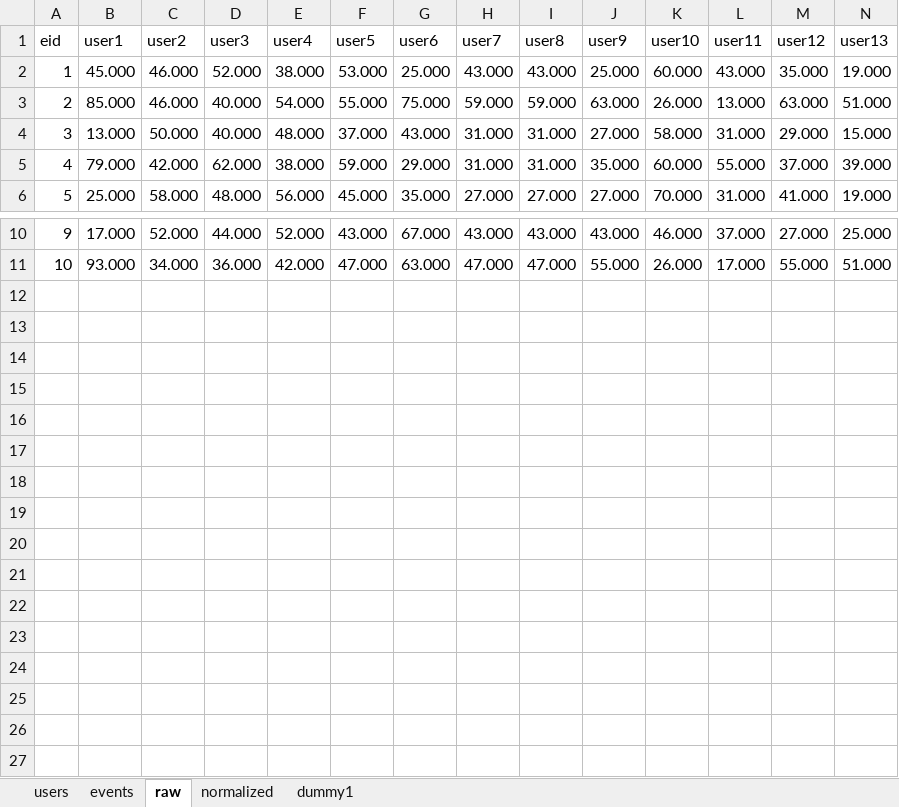
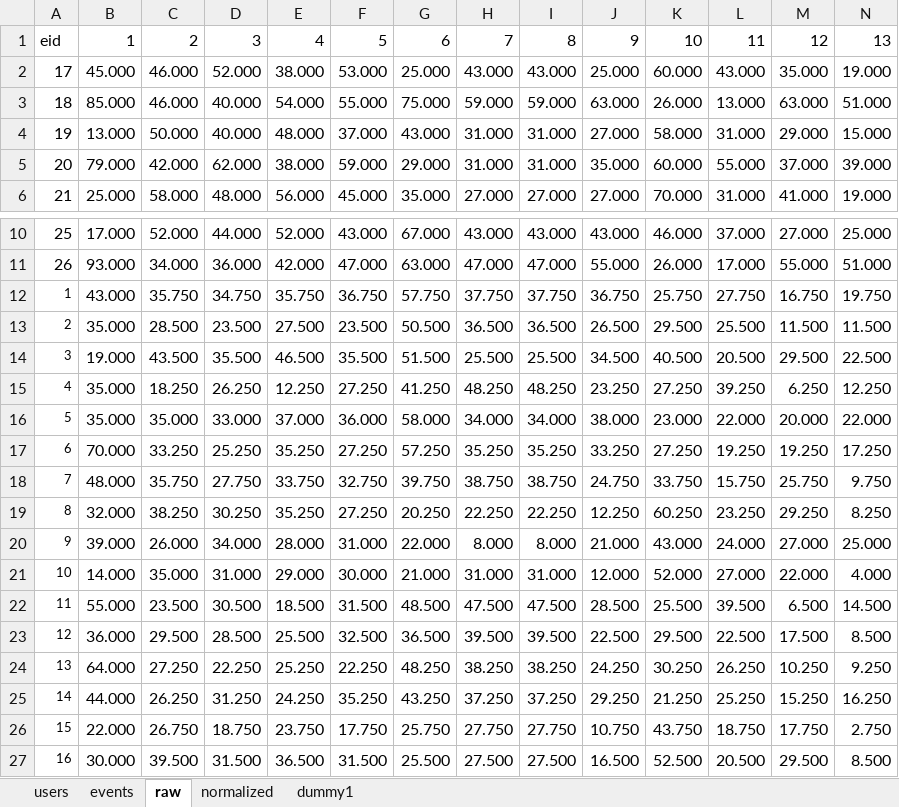
Before and after one commit to AbbyLuHui/DPI_NYCCP, an Excel workbook: Cofi/master.xlsx, sheet raw, drawn as a sheet; only a part is shown, gaps mark what is left out; values as stored, in another font and other column widths than the file's, no borders; removed rows and columns are numbered as before the commit, all else as after; rows hold the shown columns only; the diff names each change by its address in the sheet, - before the commit and + after, or states it on an @@ line.

```diff
--- a/Cofi/master.xlsx (sheet raw)
+++ b/Cofi/master.xlsx (sheet raw)
-row 1: eid | user1 | user2 | user3 | user4 | user5 | user6 | user7 | user8 | user9 | user10 | user11 | user12 | user13
+row 1: eid | 1 | 2 | 3 | 4 | 5 | 6 | 7 | 8 | 9 | 10 | 11 | 12 | 13
@@ column A renumbered between rows 2 and 11 @@
+row 12: 1 | 43.000 | 35.750 | 34.750 | 35.750 | 36.750 | 57.750 | 37.750 | 37.750 | 36.750 | 25.750 | 27.750 | 16.750 | 19.750
+row 13: 2 | 35.000 | 28.500 | 23.500 | 27.500 | 23.500 | 50.500 | 36.500 | 36.500 | 26.500 | 29.500 | 25.500 | 11.500 | 11.500
+row 14: 3 | 19.000 | 43.500 | 35.500 | 46.500 | 35.500 | 51.500 | 25.500 | 25.500 | 34.500 | 40.500 | 20.500 | 29.500 | 22.500
+row 15: 4 | 35.000 | 18.250 | 26.250 | 12.250 | 27.250 | 41.250 | 48.250 | 48.250 | 23.250 | 27.250 | 39.250 | 6.250 | 12.250
+row 16: 5 | 35.000 | 35.000 | 33.000 | 37.000 | 36.000 | 58.000 | 34.000 | 34.000 | 38.000 | 23.000 | 22.000 | 20.000 | 22.000
+row 17: 6 | 70.000 | 33.250 | 25.250 | 35.250 | 27.250 | 57.250 | 35.250 | 35.250 | 33.250 | 27.250 | 19.250 | 19.250 | 17.250
+row 18: 7 | 48.000 | 35.750 | 27.750 | 33.750 | 32.750 | 39.750 | 38.750 | 38.750 | 24.750 | 33.750 | 15.750 | 25.750 | 9.750
+row 19: 8 | 32.000 | 38.250 | 30.250 | 35.250 | 27.250 | 20.250 | 22.250 | 22.250 | 12.250 | 60.250 | 23.250 | 29.250 | 8.250
+row 20: 9 | 39.000 | 26.000 | 34.000 | 28.000 | 31.000 | 22.000 | 8.000 | 8.000 | 21.000 | 43.000 | 24.000 | 27.000 | 25.000
+row 21: 10 | 14.000 | 35.000 | 31.000 | 29.000 | 30.000 | 21.000 | 31.000 | 31.000 | 12.000 | 52.000 | 27.000 | 22.000 | 4.000
+row 22: 11 | 55.000 | 23.500 | 30.500 | 18.500 | 31.500 | 48.500 | 47.500 | 47.500 | 28.500 | 25.500 | 39.500 | 6.500 | 14.500
+row 23: 12 | 36.000 | 29.500 | 28.500 | 25.500 | 32.500 | 36.500 | 39.500 | 39.500 | 22.500 | 29.500 | 22.500 | 17.500 | 8.500
+row 24: 13 | 64.000 | 27.250 | 22.250 | 25.250 | 22.250 | 48.250 | 38.250 | 38.250 | 24.250 | 30.250 | 26.250 | 10.250 | 9.250
+row 25: 14 | 44.000 | 26.250 | 31.250 | 24.250 | 35.250 | 43.250 | 37.250 | 37.250 | 29.250 | 21.250 | 25.250 | 15.250 | 16.250
+row 26: 15 | 22.000 | 26.750 | 18.750 | 23.750 | 17.750 | 25.750 | 27.750 | 27.750 | 10.750 | 43.750 | 18.750 | 17.750 | 2.750
+row 27: 16 | 30.000 | 39.500 | 31.500 | 36.500 | 31.500 | 25.500 | 27.500 | 27.500 | 16.500 | 52.500 | 20.500 | 29.500 | 8.500
```
Also changed, not shown: sheet dummy1, sheet normalized, sheet events, 3 other files.
